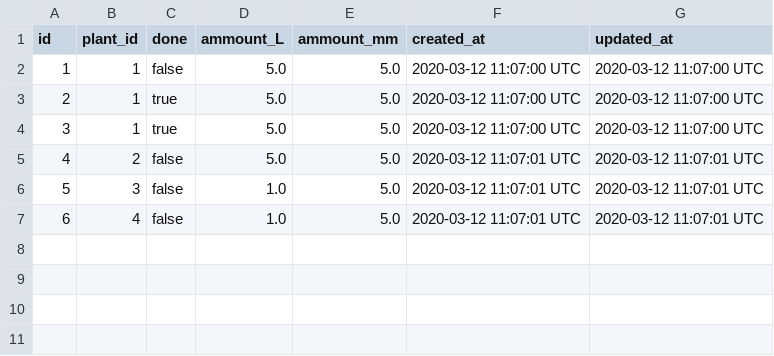
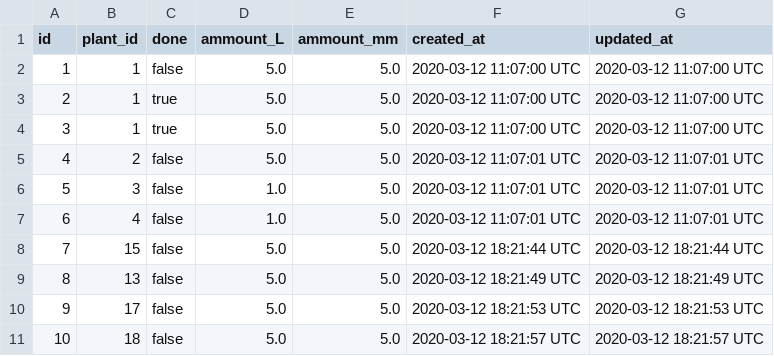
Before and after one commit to jscouller09/green-thumb, a CSV file: db/export_waterings.csv, drawn as a sheet.

```diff
--- a/db/export_waterings.csv
+++ b/db/export_waterings.csv
@@ -7 +7,5 @@ id,plant_id,done,ammount_L,ammount_mm,created_at,updated_at
 6,4,false,1.0,5.0,2020-03-12 11:07:01 UTC,2020-03-12 11:07:01 UTC
+7,15,false,5.0,5.0,2020-03-12 18:21:44 UTC,2020-03-12 18:21:44 UTC
+8,13,false,5.0,5.0,2020-03-12 18:21:49 UTC,2020-03-12 18:21:49 UTC
+9,17,false,5.0,5.0,2020-03-12 18:21:53 UTC,2020-03-12 18:21:53 UTC
+10,18,false,5.0,5.0,2020-03-12 18:21:57 UTC,2020-03-12 18:21:57 UTC
```
Also changed, not shown: db/export_plants.csv, db/export_weather_alerts.csv.
